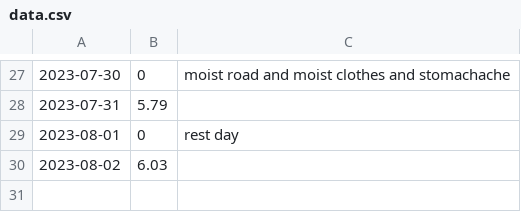
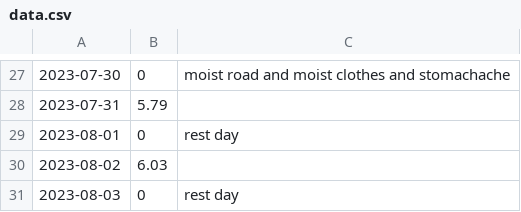
Before and after one commit to toxicant123/Project-Strong, a CSV file: data.csv, drawn as a sheet; only a part is shown, gaps mark what is left out; the diff names each change by its address in the sheet, - before the commit and + after, or states it on an @@ line.

Commit message:
2023.08.03

```diff
--- a/data.csv
+++ b/data.csv
+row 31: 2023-08-03 | 0 | rest day
```
